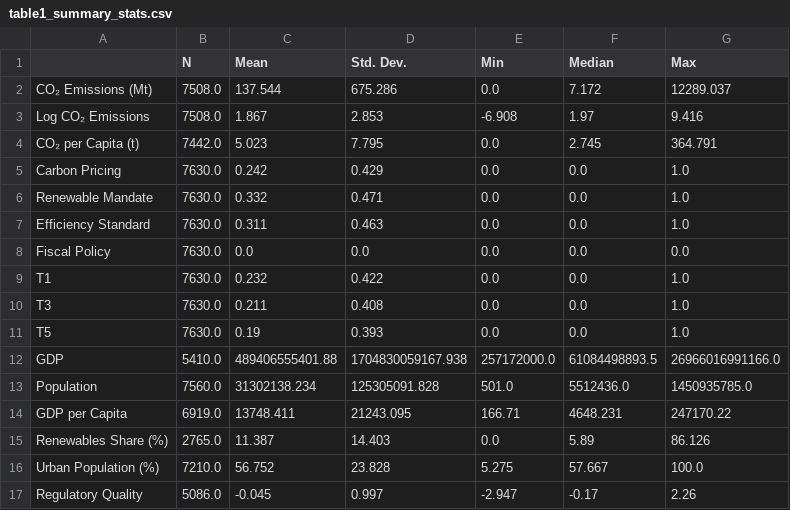
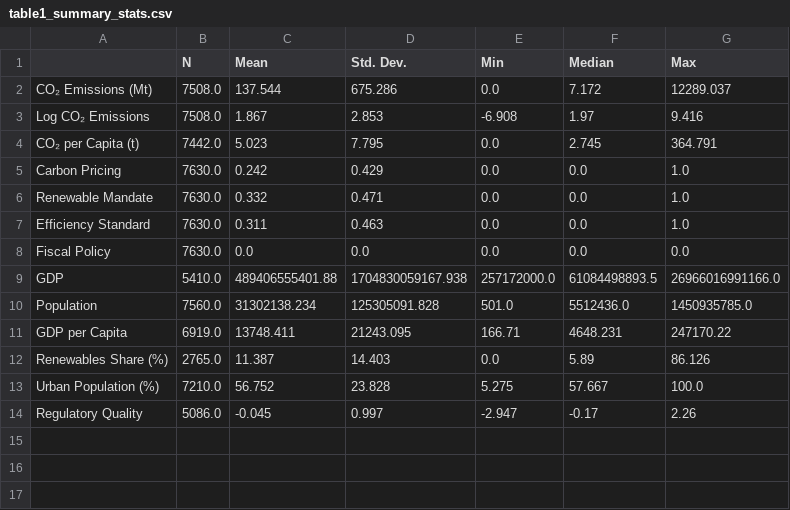
Before and after one commit to prakash-ukhalkar/causal-climate-policy-ml, a CSV file: outputs/tables/table1_summary_stats.csv, drawn as a sheet.

```diff
--- a/outputs/tables/table1_summary_stats.csv
+++ b/outputs/tables/table1_summary_stats.csv
@@ -8,5 +8,2 @@ Efficiency Standard,7630.0,0.311,0.463,0.0,0.0,1.0
 Fiscal Policy,7630.0,0.0,0.0,0.0,0.0,0.0
-T1,7630.0,0.232,0.422,0.0,0.0,1.0
-T3,7630.0,0.211,0.408,0.0,0.0,1.0
-T5,7630.0,0.19,0.393,0.0,0.0,1.0
 GDP,5410.0,489406555401.88,1704830059167.938,257172000.0,61084498893.5,26966016991166.0
```
Also changed, not shown: outputs/tables/alternative_specifications.csv, outputs/tables/method_comparison.csv, 29 other files.
